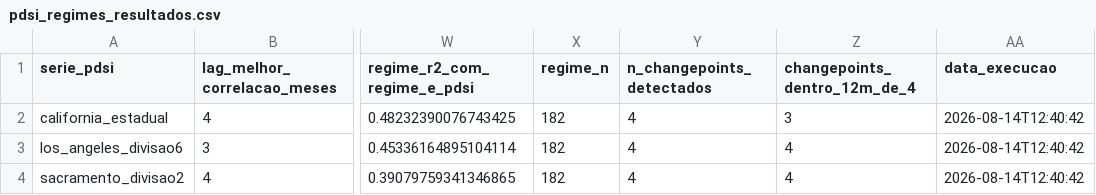
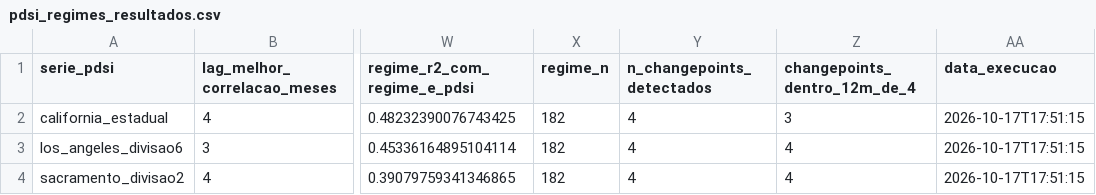
Before and after one commit to igorfnogueira/projeto-aplicado, a CSV file: results/pdsi_regimes_resultados.csv, drawn as a sheet; only a part is shown, gaps mark what is left out; the diff names each change by its address in the sheet, - before the commit and + after, or states it on an @@ line.

```diff
--- a/results/pdsi_regimes_resultados.csv
+++ b/results/pdsi_regimes_resultados.csv
-AA2:AA4 (data_execucao): 2026-08-14T12:40:42
+AA2:AA4 (data_execucao): 2026-10-17T17:51:15
```
Also changed, not shown: results/correlacao_resultados.csv, results/resultados_comparacao.csv, 22 other files.
